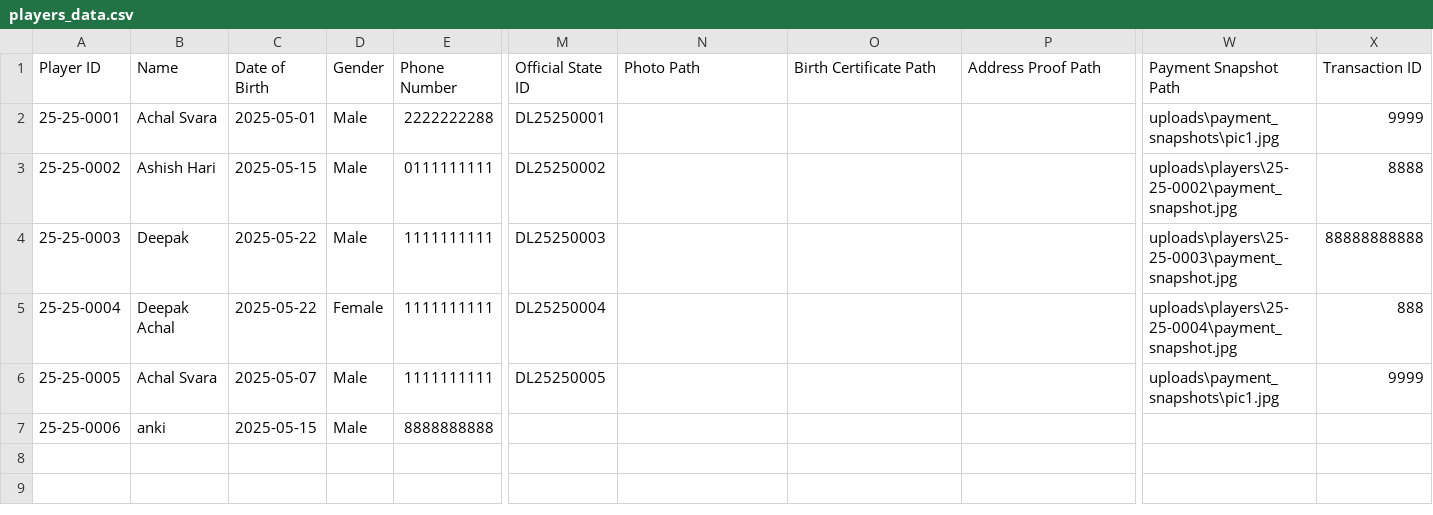
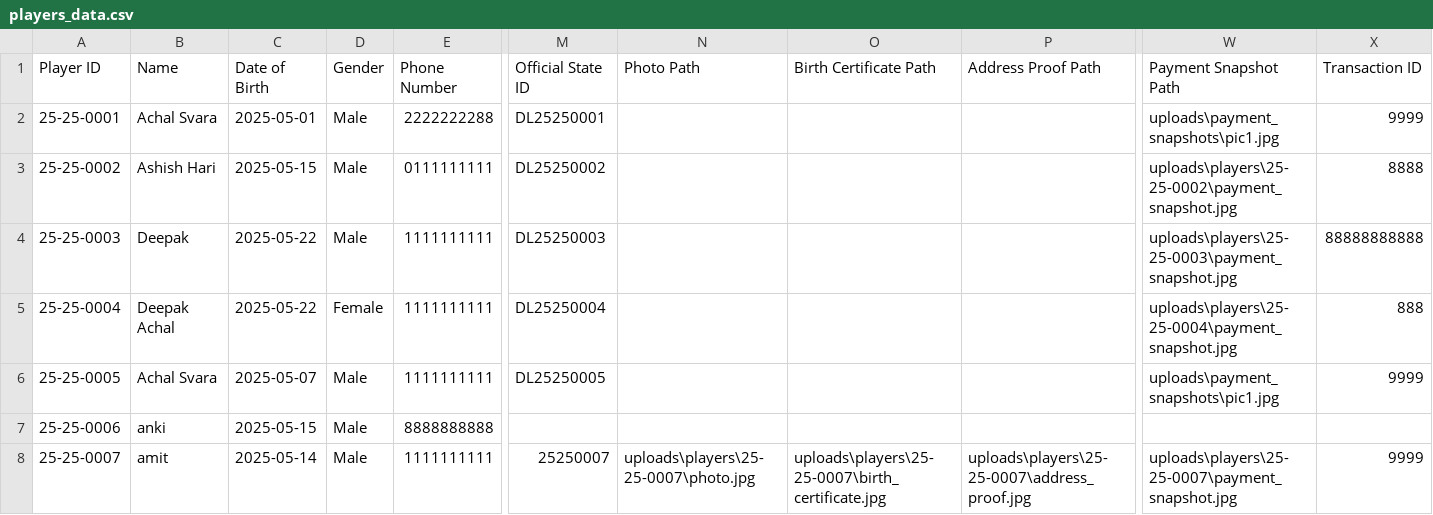
Before and after one commit to achalp1p1/tounamentapp, a CSV file: players_data.csv, drawn as a sheet; only a part is shown, gaps mark what is left out; rows hold the shown columns only; the diff names each change by its address in the sheet, - before the commit and + after, or states it on an @@ line.

Commit message:
Added mandatory document upload validation for state registration

```diff
--- a/players_data.csv
+++ b/players_data.csv
+row 8: 25-25-0007 | amit | 2025-05-14 | Male | 1111111111 | 25250007 | uploads\players\25-25-0007\photo.jpg | uploads\players\25-25-0007\birth_certificate.jpg | uploads\players\25-25-0007\address_proof.jpg | uploads\players\25-25-0007\payment_snapshot.jpg | 9999
```
Also changed, not shown: 7 other files.
